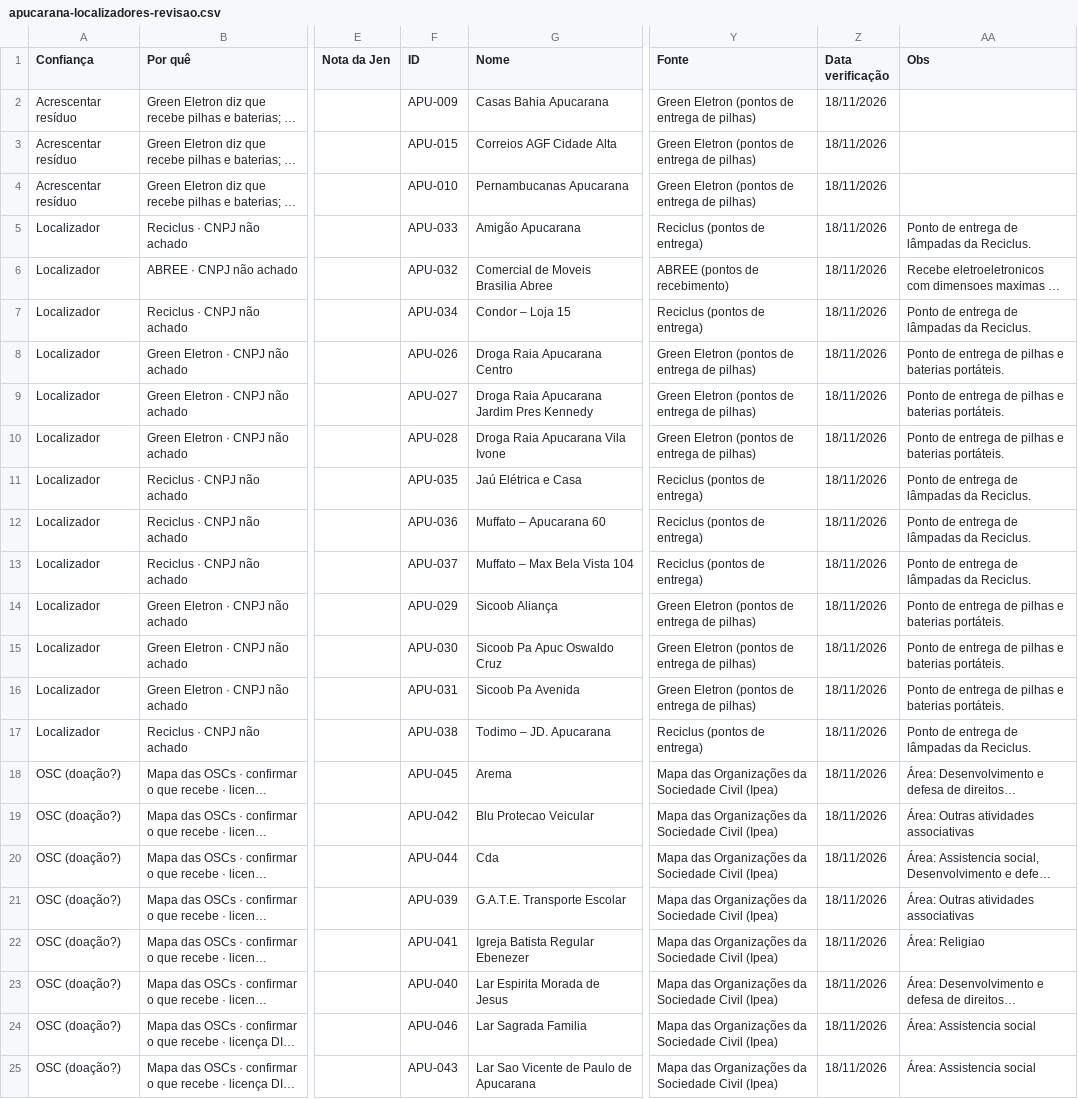
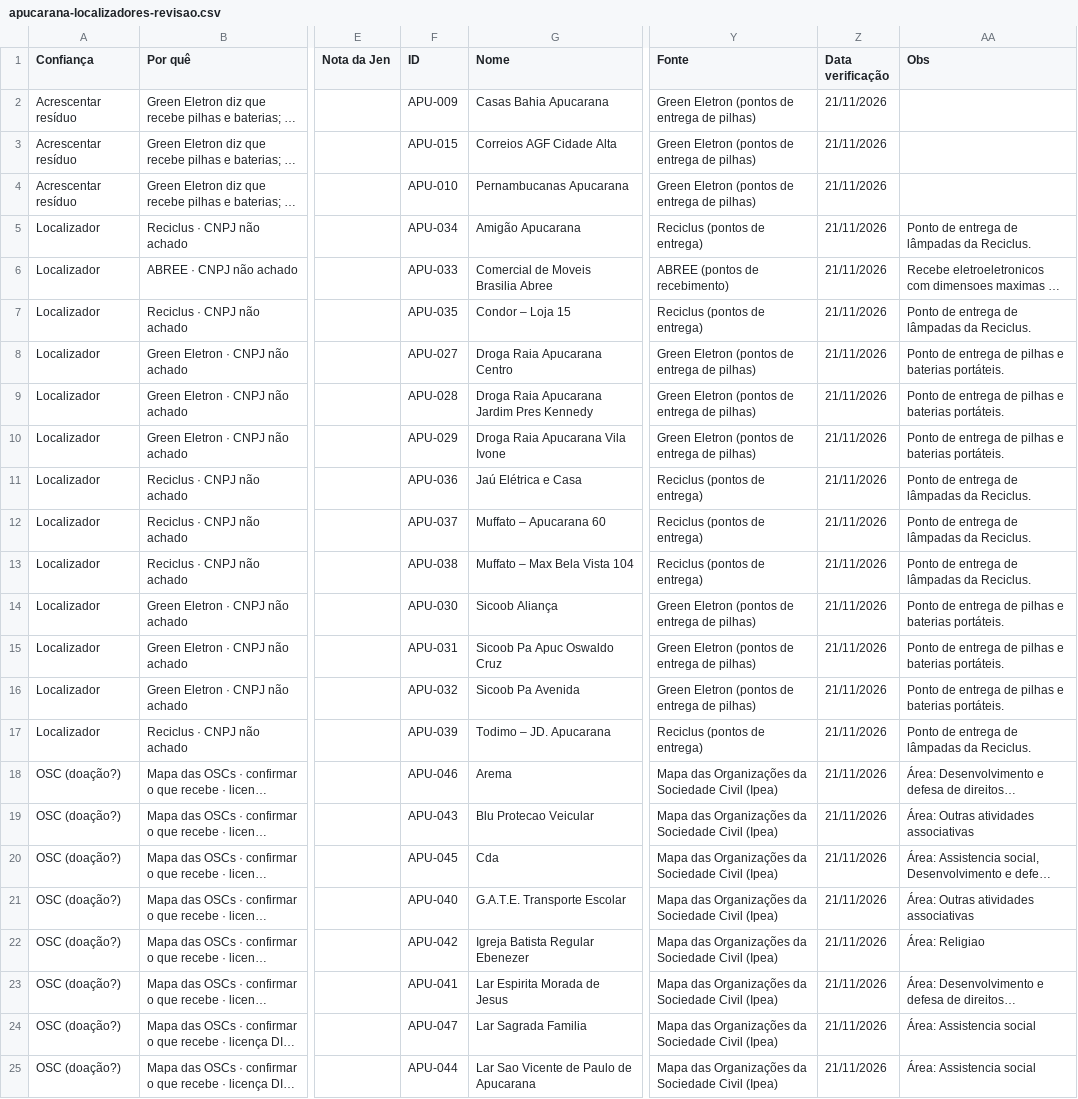
Before and after one commit to JenniferWaldhelm/desvia, a CSV file: coleta/apucarana-localizadores-revisao.csv, drawn as a sheet; only a part is shown, gaps mark what is left out; long unchanged cells end in …; the diff names each change by its address in the sheet, - before the commit and + after, or states it on an @@ line.

```diff
--- a/coleta/apucarana-localizadores-revisao.csv
+++ b/coleta/apucarana-localizadores-revisao.csv
-Z2:Z25 (Data verificação): 18/11/2026
+Z2:Z25 (Data verificação): 21/11/2026
-F5 (ID): APU-033
+F5 (ID): APU-034
-F6 (ID): APU-032
+F6 (ID): APU-033
-F7 (ID): APU-034
+F7 (ID): APU-035
-F8 (ID): APU-026
+F8 (ID): APU-027
-F9 (ID): APU-027
+F9 (ID): APU-028
-F10 (ID): APU-028
+F10 (ID): APU-029
-F11 (ID): APU-035
+F11 (ID): APU-036
-F12 (ID): APU-036
+F12 (ID): APU-037
-F13 (ID): APU-037
+F13 (ID): APU-038
-F14 (ID): APU-029
+F14 (ID): APU-030
-F15 (ID): APU-030
+F15 (ID): APU-031
-F16 (ID): APU-031
+F16 (ID): APU-032
-F17 (ID): APU-038
+F17 (ID): APU-039
-F18 (ID): APU-045
+F18 (ID): APU-046
-F19 (ID): APU-042
+F19 (ID): APU-043
-F20 (ID): APU-044
+F20 (ID): APU-045
-F21 (ID): APU-039
+F21 (ID): APU-040
-F22 (ID): APU-041
+F22 (ID): APU-042
-F23 (ID): APU-040
+F23 (ID): APU-041
-F24 (ID): APU-046
+F24 (ID): APU-047
-F25 (ID): APU-043
+F25 (ID): APU-044
```
Also changed, not shown: coleta/arapongas-localizadores-revisao.csv, coleta/cambira-localizadores-revisao.csv, 13 other files.
